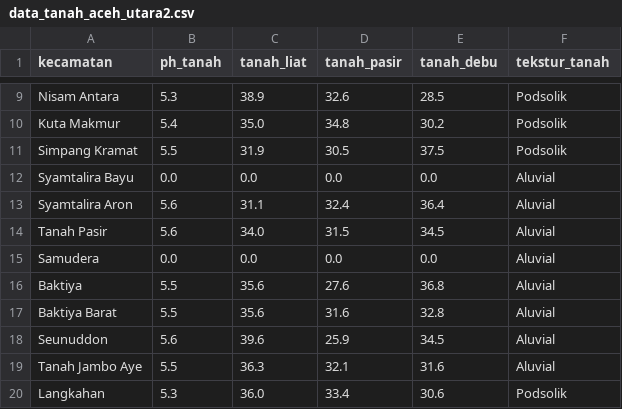
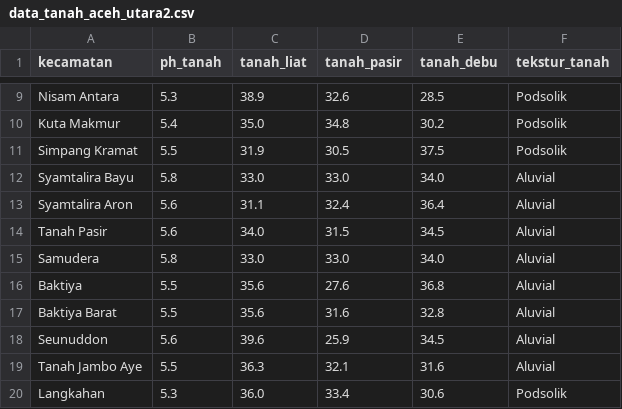
Before and after one commit to SKRIPSI-mastura/lstm_komoditas, a CSV file: data/data_tanah_aceh_utara2.csv, drawn as a sheet; only a part is shown, gaps mark what is left out.

```diff
--- a/data/data_tanah_aceh_utara2.csv
+++ b/data/data_tanah_aceh_utara2.csv
@@ -11,6 +11,6 @@ Kuta Makmur,5.4,35.0,34.8,30.2,Podsolik
 Simpang Kramat,5.5,31.9,30.5,37.5,Podsolik
-Syamtalira Bayu,0.0,0.0,0.0,0.0,Aluvial
+Syamtalira Bayu,5.8,33.0,33.0,34.0,Aluvial
 Syamtalira Aron,5.6,31.1,32.4,36.4,Aluvial
 Tanah Pasir,5.6,34.0,31.5,34.5,Aluvial
-Samudera,0.0,0.0,0.0,0.0,Aluvial
+Samudera,5.8,33.0,33.0,34.0,Aluvial
 Baktiya,5.5,35.6,27.6,36.8,Aluvial
```
Also changed, not shown: 21 other files.
